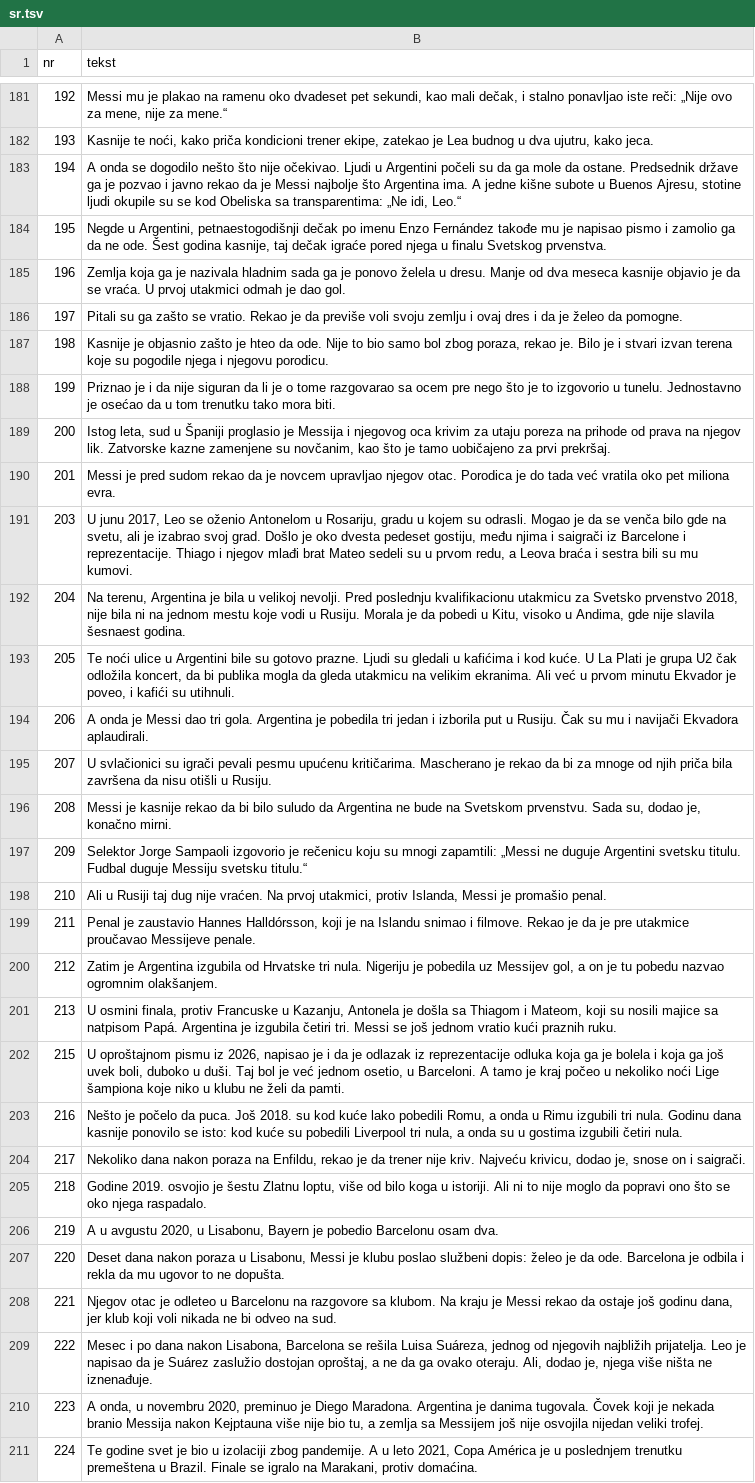
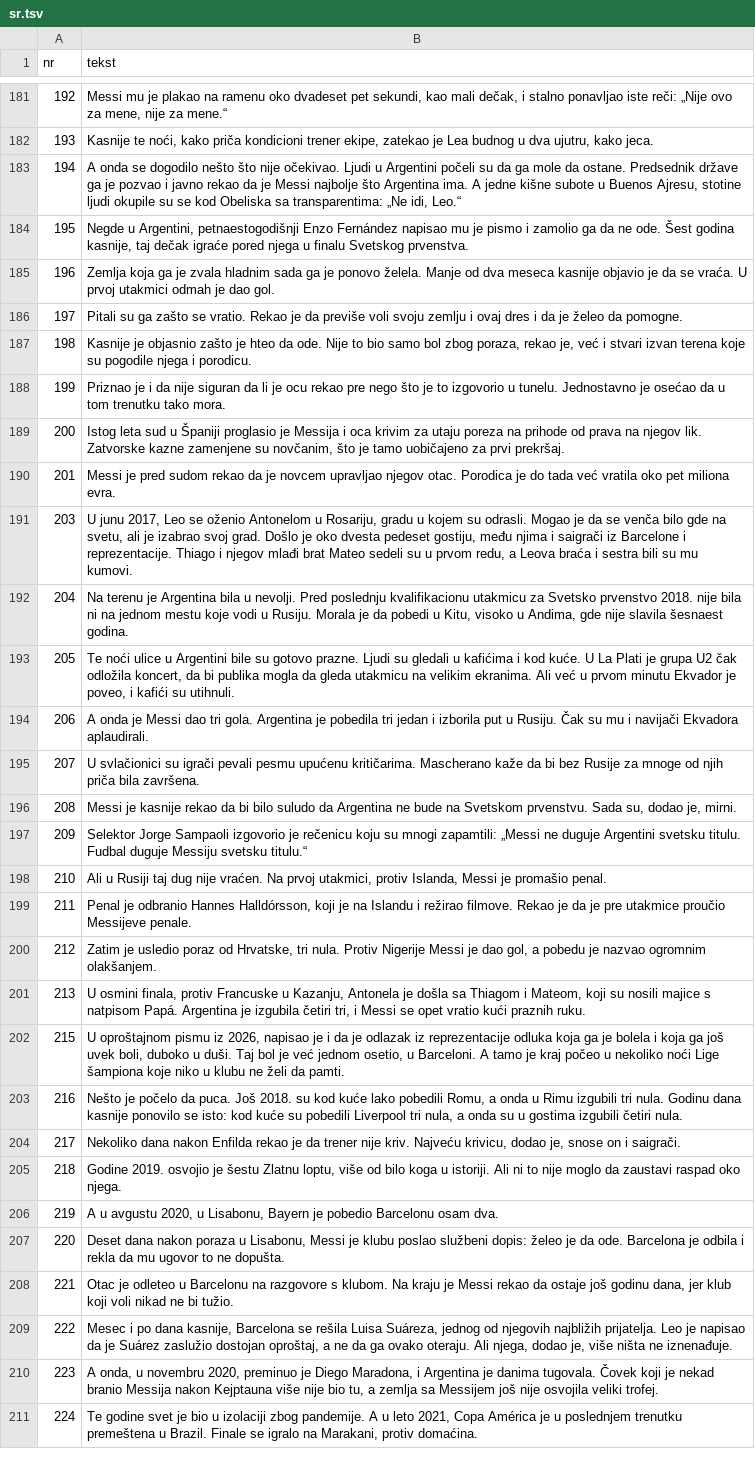
Before and after one commit to fn2h6j82h2-sys/Kjjjj, a TSV file: tlumaczenia/sr.tsv, drawn as a sheet; only a part is shown, gaps mark what is left out; the diff covers the shown part only; the diff names each change by its address in the sheet, - before the commit and + after, or states it on an @@ line.

```diff
--- a/tlumaczenia/sr.tsv
+++ b/tlumaczenia/sr.tsv
-B184 (tekst): …Argentini, petnaestogodišnji dečak po imenu Enzo Fernández takođe mu je napisao pismo i…
+B184 (tekst): …Argentini, petnaestogodišnji Enzo Fernández napisao mu je pismo i…
-B185 (tekst): …ga je nazivala hladnim sada ga je ponovo želela u dresu. Manje od…
+B185 (tekst): …ga je zvala hladnim sada ga je ponovo želela. Manje od…
-B187 (tekst): …poraza, rekao je. Bilo je i stvari izvan terena koje su pogodile njega i njegovu porodicu.
+B187 (tekst): …poraza, rekao je, već i stvari izvan terena koje su pogodile njega i porodicu.
-B188 (tekst): …li je o tome razgovarao sa ocem pre nego što je to izgovorio u tunelu. Jednostavno je osećao da u tom trenutku tako mora biti.
+B188 (tekst): …li je ocu rekao pre nego što je to izgovorio u tunelu. Jednostavno je osećao da u tom trenutku tako mora.
-B189 (tekst): Istog leta, sud u Španiji proglasio je Messija i njegovog oca krivim za utaju poreza na prihode od prava na njegov lik. Zatvorske kazne zamenjene su novčanim, kao što je…
+B189 (tekst): Istog leta sud u Španiji proglasio je Messija i oca krivim za utaju poreza na prihode od prava na njegov lik. Zatvorske kazne zamenjene su novčanim, što je…
-B192 (tekst): Na terenu, Argentina je bila u velikoj nevolji. Pred poslednju kvalifikacionu utakmicu za Svetsko prvenstvo 2018, nije bila…
+B192 (tekst): Na terenu je Argentina bila u nevolji. Pred poslednju kvalifikacionu utakmicu za Svetsko prvenstvo 2018. nije bila…
-B195 (tekst): …kritičarima. Mascherano je rekao da bi za mnoge od njih priča bila završena da nisu otišli u Rusiju.
+B195 (tekst): …kritičarima. Mascherano kaže da bi bez Rusije za mnoge od njih priča bila završena.
-B196 (tekst): …dodao je, konačno mirni.
+B196 (tekst): …dodao je, mirni.
-B199 (tekst): Penal je zaustavio Hannes Halldórsson, koji je na Islandu snimao i filmove. Rekao je da je pre utakmice proučavao Messijeve penale.
+B199 (tekst): Penal je odbranio Hannes Halldórsson, koji je na Islandu i režirao filmove. Rekao je da je pre utakmice proučio Messijeve penale.
-B200 (tekst): Zatim je Argentina izgubila od Hrvatske tri nula. Nigeriju je pobedila uz Messijev gol, a on je tu pobedu nazvao ogromnim…
+B200 (tekst): Zatim je usledio poraz od Hrvatske, tri nula. Protiv Nigerije Messi je dao gol, a pobedu je nazvao ogromnim…
-B201 (tekst): …nosili majice sa natpisom Papá. Argentina je izgubila četiri tri. Messi se još jednom vratio kući…
+B201 (tekst): …nosili majice s natpisom Papá. Argentina je izgubila četiri tri, i Messi se opet vratio kući…
-B204 (tekst): …dana nakon poraza na Enfildu, rekao je…
+B204 (tekst): …dana nakon Enfilda rekao je…
-B205 (tekst): …moglo da popravi ono što se oko njega raspadalo.
+B205 (tekst): …moglo da zaustavi raspad oko njega.
-B208 (tekst): Njegov otac je odleteo u Barcelonu na razgovore sa klubom. Na kraju je Messi rekao da ostaje još godinu dana, jer klub koji voli nikada ne bi odveo na sud.
+B208 (tekst): Otac je odleteo u Barcelonu na razgovore s klubom. Na kraju je Messi rekao da ostaje još godinu dana, jer klub koji voli nikad ne bi tužio.
-B209 (tekst): …po dana nakon Lisabona, Barcelona se rešila Luisa Suáreza, jednog od njegovih najbližih prijatelja. Leo je napisao da je Suárez zaslužio dostojan oproštaj, a ne da ga ovako oteraju. Ali, dodao je, njega više ništa…
+B209 (tekst): …po dana kasnije, Barcelona se rešila Luisa Suáreza, jednog od njegovih najbližih prijatelja. Leo je napisao da je Suárez zaslužio dostojan oproštaj, a ne da ga ovako oteraju. Ali njega, dodao je, više ništa…
-B210 (tekst): …je Diego Maradona. Argentina je danima tugovala. Čovek koji je nekada branio Messija nakon Kejptauna više nije bio tu, a zemlja sa Messijem još nije osvojila nijedan veliki trofej.
+B210 (tekst): …je Diego Maradona, i Argentina je danima tugovala. Čovek koji je nekad branio Messija nakon Kejptauna više nije bio tu, a zemlja sa Messijem još nije osvojila veliki trofej.
```
Also changed, not shown: 57 edited cells elsewhere in this file, 2 other files.
